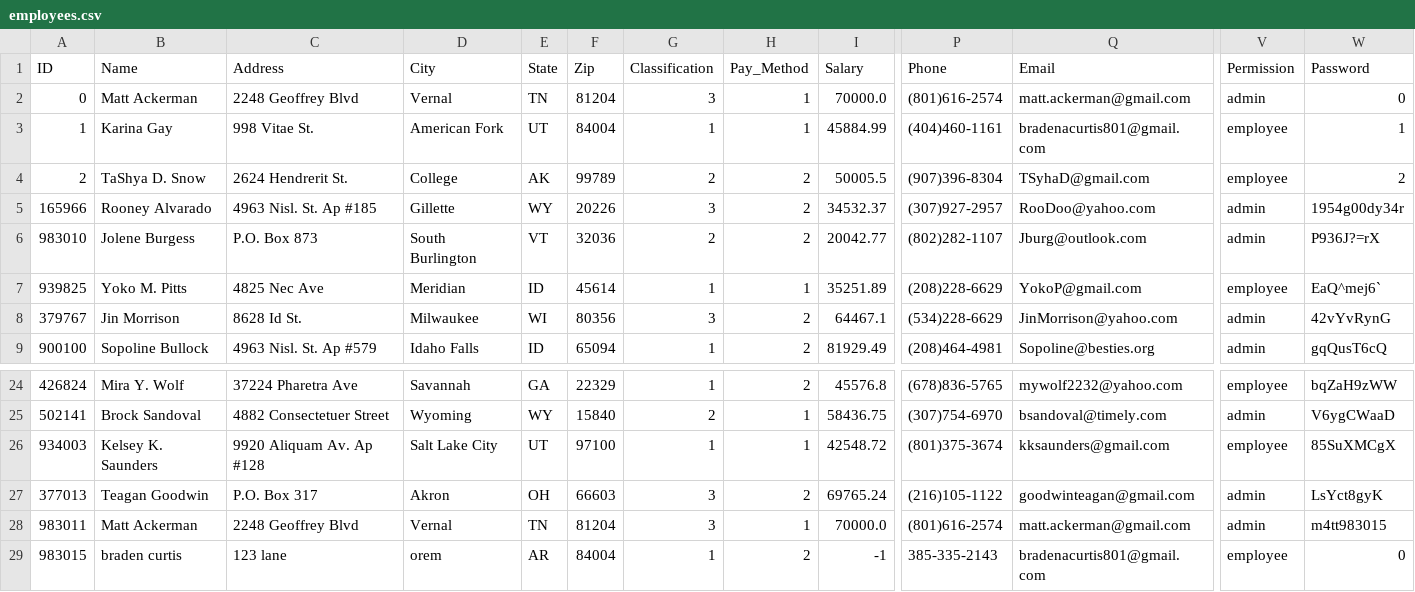
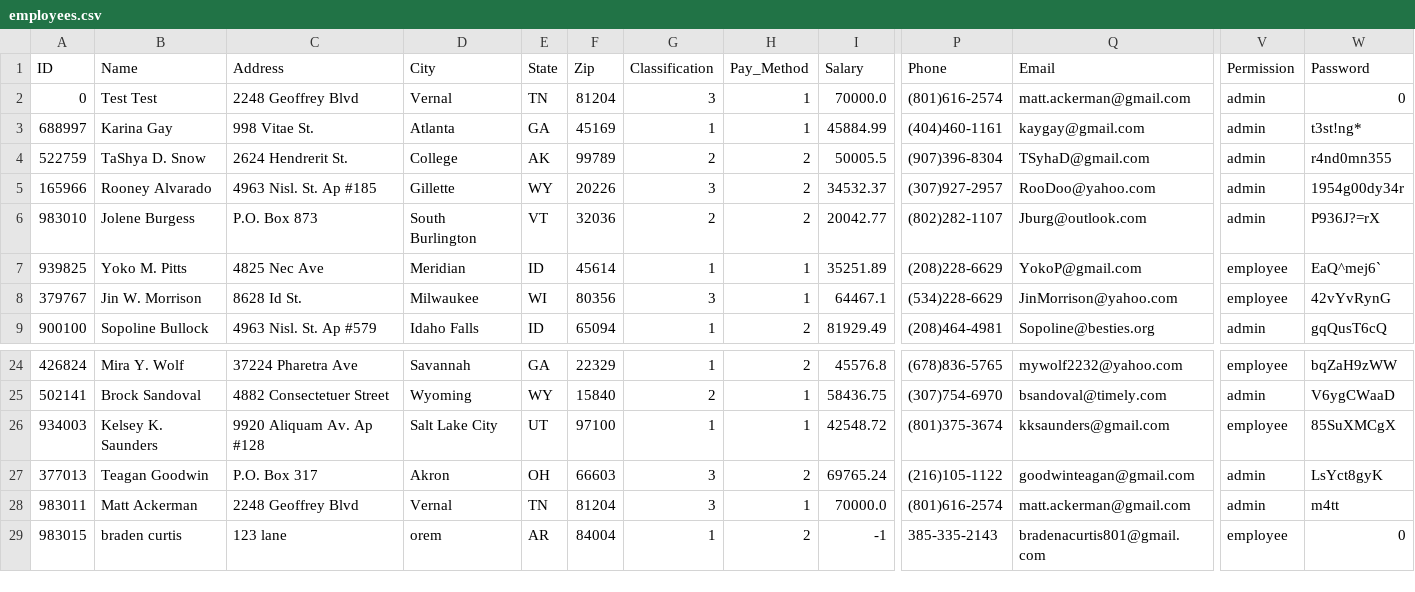
Before and after one commit to jpe0824/cs2450-project, a CSV file: employees.csv, drawn as a sheet; only a part is shown, gaps mark what is left out; the diff names each change by its address in the sheet, - before the commit and + after, or states it on an @@ line.

```diff
--- a/employees.csv
+++ b/employees.csv
-B2 (Name): Matt Ackerman
+B2 (Name): Test Test
-A3 (ID): 1
+A3 (ID): 688997
-D3 (City): American Fork
+D3 (City): Atlanta
-E3 (State): UT
+E3 (State): GA
-F3 (Zip): 84004
+F3 (Zip): 45169
-Q3 (Email): bradenacurtis801@gmail.com
+Q3 (Email): kaygay@gmail.com
-V3:V4 (Permission): employee
+V3:V4 (Permission): admin
-W3 (Password): 1
+W3 (Password): t3st!ng*
-A4 (ID): 2
+A4 (ID): 522759
-W4 (Password): 2
+W4 (Password): r4nd0mn355
-B8 (Name): Jin Morrison
+B8 (Name): Jin W. Morrison
-H8 (Pay_Method): 2
+H8 (Pay_Method): 1
-V8 (Permission): admin
+V8 (Permission): employee
-W28 (Password): m4tt983015
+W28 (Password): m4tt
```
Also changed, not shown: timecards.csv, 5 other files.
